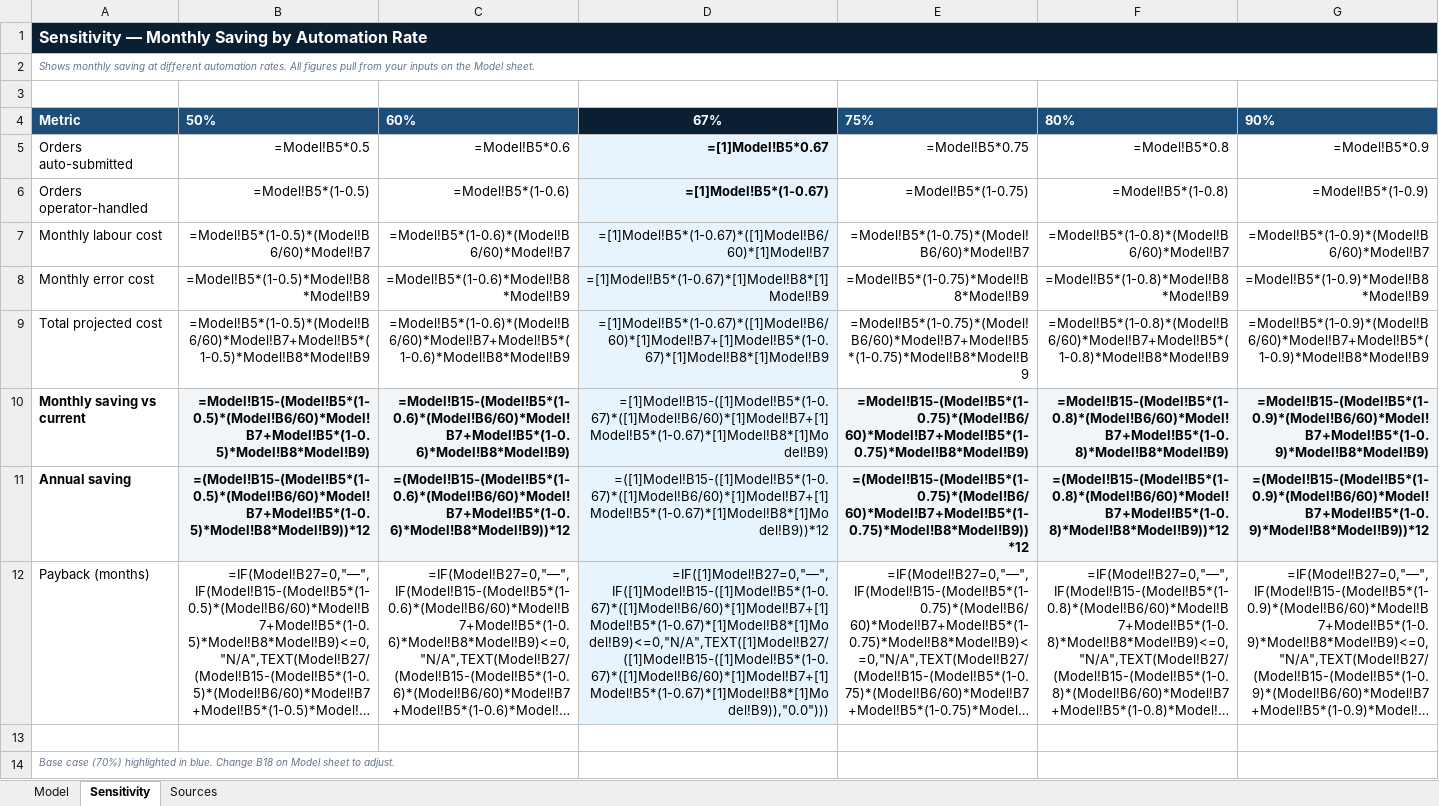
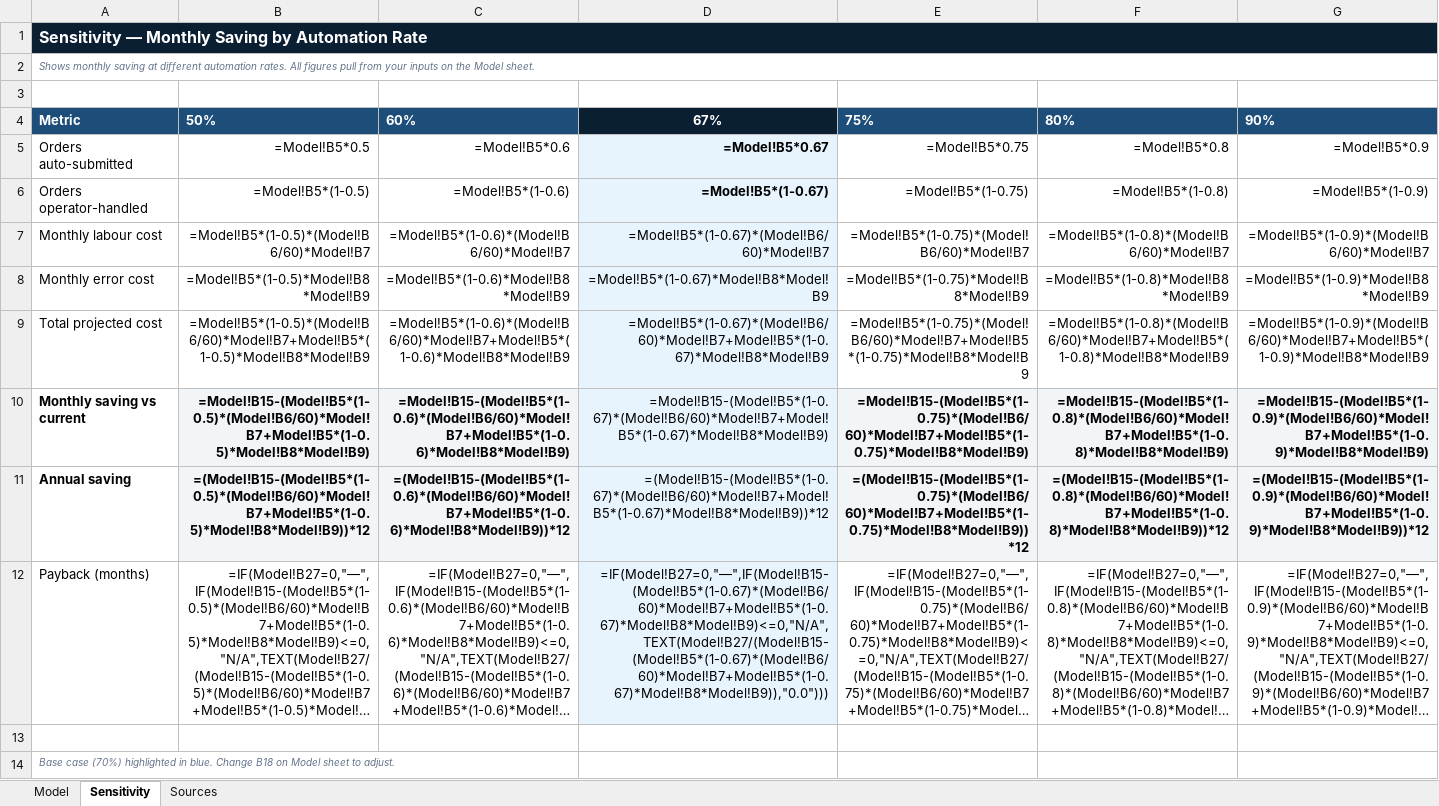
Before and after one commit to machalliance/solution-studio-b2b-order-intake, an Excel workbook: docs/business-case-model_1.xlsx, sheet Sensitivity, drawn as a sheet; long unchanged cells end in …; values as stored, in another font and other column widths than the file's, no borders; formulas are shown in place of their values; the diff names each change by its address in the sheet, - before the commit and + after, or states it on an @@ line.

Commit message:
Add files via upload

```diff
--- a/docs/business-case-model_1.xlsx (sheet Sensitivity)
+++ b/docs/business-case-model_1.xlsx (sheet Sensitivity)
-D5: =[1]Model!B5*0.67
+D5: =Model!B5*0.67
-D6: =[1]Model!B5*(1-0.67)
+D6: =Model!B5*(1-0.67)
-D7: =[1]Model!B5*(1-0.67)*([1]Model!B6/60)*[1]Model!B7
+D7: =Model!B5*(1-0.67)*(Model!B6/60)*Model!B7
-D8: =[1]Model!B5*(1-0.67)*[1]Model!B8*[1]Model!B9
+D8: =Model!B5*(1-0.67)*Model!B8*Model!B9
-D9: =[1]Model!B5*(1-0.67)*([1]Model!B6/60)*[1]Model!B7+[1]Model!B5*(1-0.67)*[1]Model!B8*[1]Model!B9
+D9: =Model!B5*(1-0.67)*(Model!B6/60)*Model!B7+Model!B5*(1-0.67)*Model!B8*Model!B9
-D10: =[1]Model!B15-([1]Model!B5*(1-0.67)*([1]Model!B6/60)*[1]Model!B7+[1]Model!B5*(1-0.67)*[1]Model!B8*[1]Model!B9)
+D10: =Model!B15-(Model!B5*(1-0.67)*(Model!B6/60)*Model!B7+Model!B5*(1-0.67)*Model!B8*Model!B9)
-D11: =([1]Model!B15-([1]Model!B5*(1-0.67)*([1]Model!B6/60)*[1]Model!B7+[1]Model!B5*(1-0.67)*[1]Model!B8*[1]Model!B9))*12
+D11: =(Model!B15-(Model!B5*(1-0.67)*(Model!B6/60)*Model!B7+Model!B5*(1-0.67)*Model!B8*Model!B9))*12
-D12: =IF([1]Model!B27=0,"—",IF([1]Model!B15-([1]Model!B5*(1-0.67)*([1]Model!B6/60)*[1]Model!B7+[1]Model!B5*(1-0.67)*[1]Model!B8*[1]Model!B9)<=0,"N/A",TEXT([1]Model!B27/([1]Model!B15-([1]Model!B5*(1-0.67)*([1]Model!B6/60)*[1]Model!B7+[1]Model!B5*(1-0.67)*[1]Model!B8*[1]Model!B9)),"0.0")))
+D12: =IF(Model!B27=0,"—",IF(Model!B15-(Model!B5*(1-0.67)*(Model!B6/60)*Model!B7+Model!B5*(1-0.67)*Model!B8*Model!B9)<=0,"N/A",TEXT(Model!B27/(Model!B15-(Model!B5*(1-0.67)*(Model!B6/60)*Model!B7+Model!B5*(1-0.67)*Model!B8*Model!B9)),"0.0")))
```
